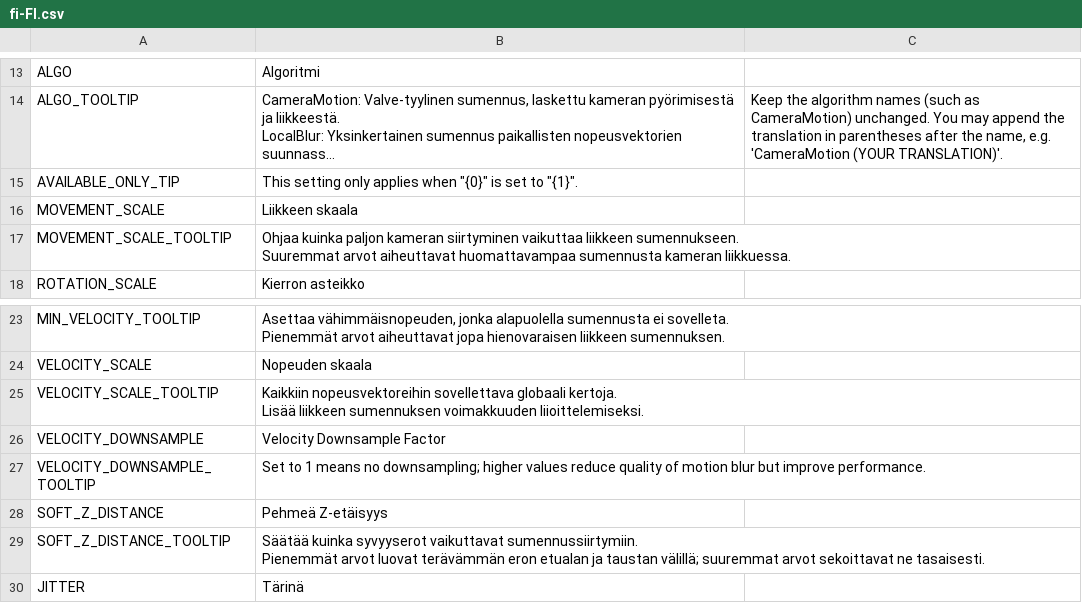
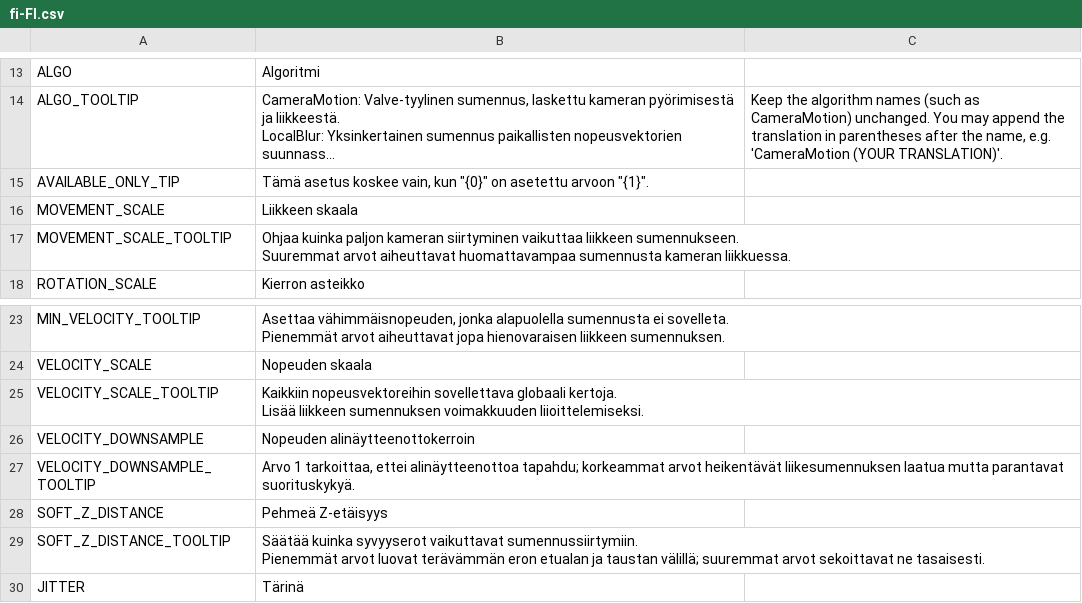
Before and after one commit to will258012/MotionBlur, a CSV file: Translations/fi-FI.csv, drawn as a sheet; only a part is shown, gaps mark what is left out; long unchanged cells end in …; the diff names each change by its address in the sheet, - before the commit and + after, or states it on an @@ line.

Commit message:
New translations en-en.csv (Finnish)
[ci skip]

```diff
--- a/Translations/fi-FI.csv
+++ b/Translations/fi-FI.csv
-B15: This setting only applies when "{0}" is set to "{1}".
+B15: Tämä asetus koskee vain, kun "{0}" on asetettu arvoon "{1}".
-B26: Velocity Downsample Factor
+B26: Nopeuden alinäytteenottokerroin
-B27: Set to 1 means no downsampling; higher values reduce quality of motion blur but improve performance.
+B27: Arvo 1 tarkoittaa, ettei alinäytteenottoa tapahdu; korkeammat arvot heikentävät liikesumennuksen laatua mutta parantavat suorituskykyä.
```
